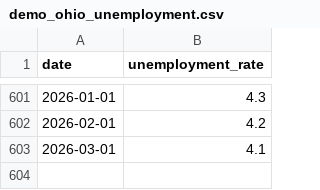
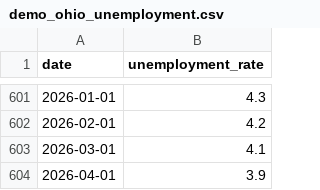
Before and after one commit to fmegahed/ts_viz, a CSV file: data/demo_ohio_unemployment.csv, drawn as a sheet; only a part is shown, gaps mark what is left out; the diff names each change by its address in the sheet, - before the commit and + after, or states it on an @@ line.

```diff
--- a/data/demo_ohio_unemployment.csv
+++ b/data/demo_ohio_unemployment.csv
+row 604: 2026-04-01 | 3.9
```
Also changed, not shown: 1 other file.
